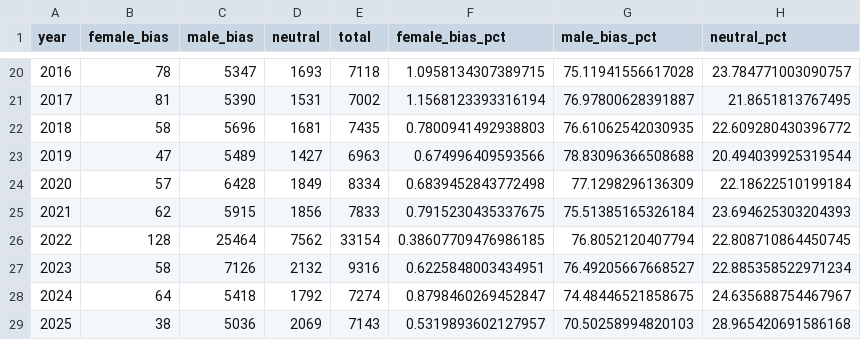
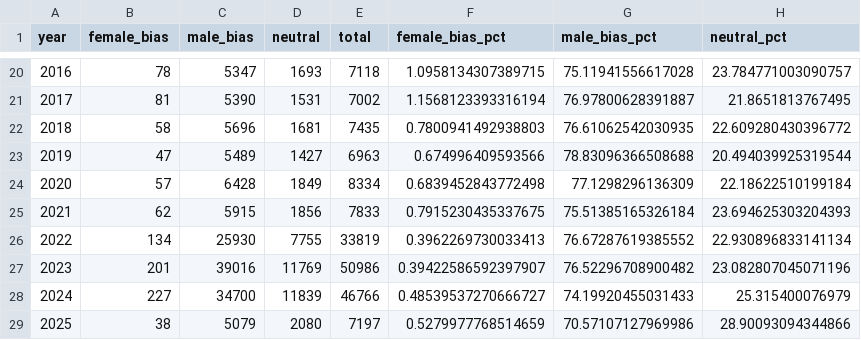
Before and after one commit to iisc-gbsa/bias-detection-in-news-media, a CSV file: visualization/data/aggregated/bias_type_distributions_gender_type.csv, drawn as a sheet; only a part is shown, gaps mark what is left out.

```diff
--- a/visualization/data/aggregated/bias_type_distributions_gender_type.csv
+++ b/visualization/data/aggregated/bias_type_distributions_gender_type.csv
@@ -25,5 +25,5 @@ year,female_bias,male_bias,neutral,total,female_bias_pct,male_bias_pct,neutral_p
 2021,62,5915,1856,7833,0.7915230435337675,75.51385165326184,23.694625303204393
-2022,128,25464,7562,33154,0.38607709476986185,76.8052120407794,22.808710864450745
-2023,58,7126,2132,9316,0.6225848003434951,76.49205667668527,22.885358522971234
-2024,64,5418,1792,7274,0.8798460269452847,74.48446521858675,24.635688754467967
-2025,38,5036,2069,7143,0.5319893602127957,70.50258994820103,28.965420691586168
+2022,134,25930,7755,33819,0.3962269730033413,76.67287619385552,22.930896833141134
+2023,201,39016,11769,50986,0.39422586592397907,76.52296708900482,23.082807045071196
+2024,227,34700,11839,46766,0.48539537270666727,74.19920455031433,25.315400076979
+2025,38,5079,2080,7197,0.5279977768514659,70.57107127969986,28.90093094344866
```
Also changed, not shown: visualization/data/aggregated/bias_type_distributions_political_type.csv, visualization/data/aggregated/bias_type_distributions_religious_type.csv, 6 other files.
